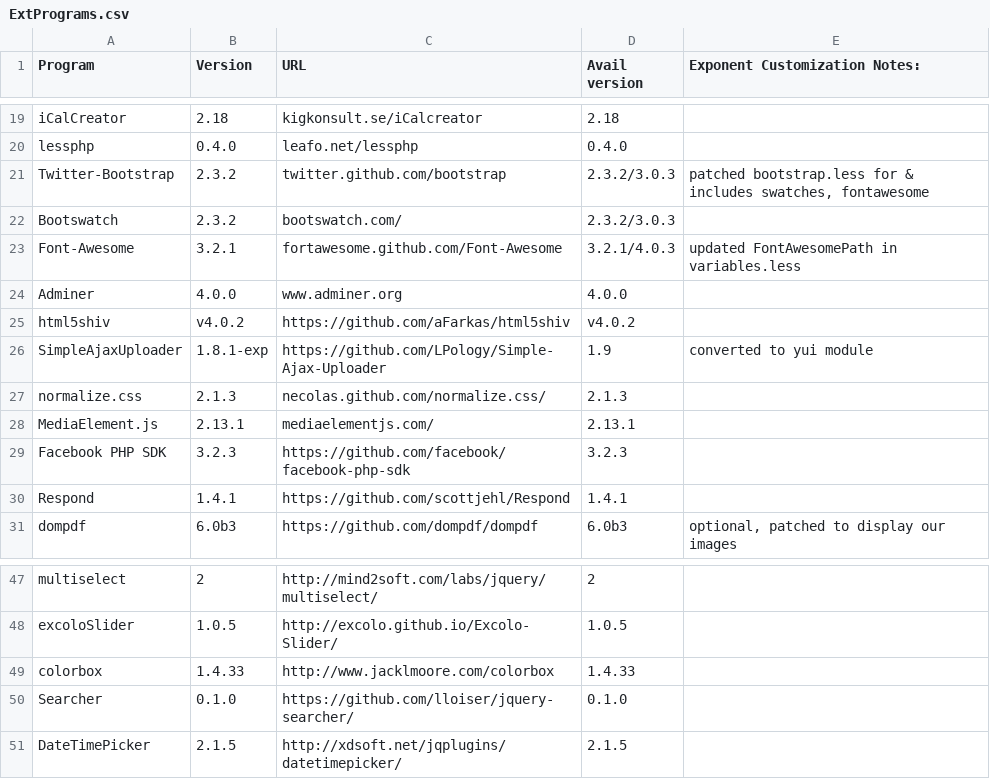
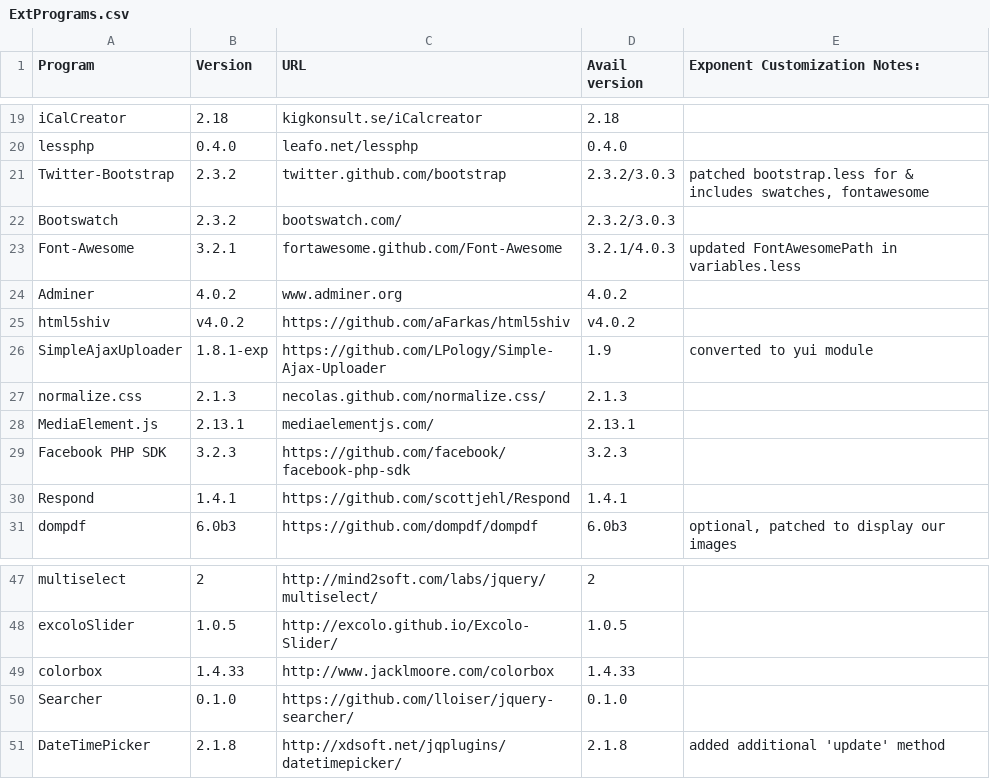
Before and after one commit to exponentcms/exponent-cms, a CSV file: external/ExtPrograms.csv, drawn as a sheet; only a part is shown, gaps mark what is left out.

Commit message:
Updates 3rd party library list

```diff
--- a/external/ExtPrograms.csv
+++ b/external/ExtPrograms.csv
@@ -23,3 +23,3 @@ Bootswatch,2.3.2,bootswatch.com/,2.3.2/3.0.3,
 Font-Awesome,3.2.1,fortawesome.github.com/Font-Awesome,3.2.1/4.0.3,updated FontAwesomePath in variables.less
-Adminer,4.0.0,www.adminer.org,4.0.0,
+Adminer,4.0.2,www.adminer.org,4.0.2,
 html5shiv,v4.0.2,https://github.com/aFarkas/html5shiv,v4.0.2,
@@ -50,2 +50,2 @@ colorbox,1.4.33,http://www.jacklmoore.com/colorbox,1.4.33,
 Searcher,0.1.0,https://github.com/lloiser/jquery-searcher/,0.1.0,
-DateTimePicker,2.1.5,http://xdsoft.net/jqplugins/datetimepicker/,2.1.5,
+DateTimePicker,2.1.8,http://xdsoft.net/jqplugins/datetimepicker/,2.1.8,added additional 'update' method
```
